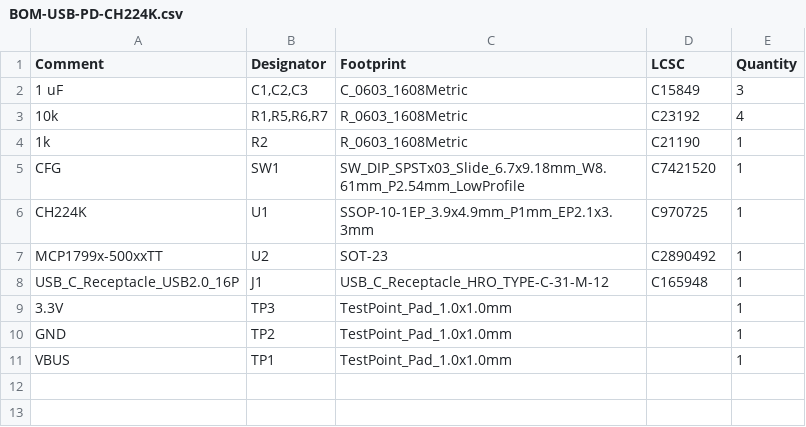
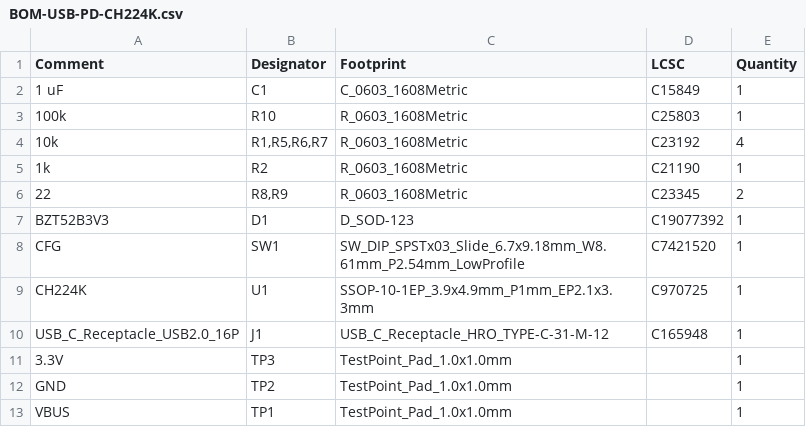
Before and after one commit to zOnlyKroks/pcb-consortium, a CSV file: Psu/USB-PD-CH224K/jlcpcb/production_files/BOM-USB-PD-CH224K.csv, drawn as a sheet.

```diff
--- a/Psu/USB-PD-CH224K/jlcpcb/production_files/BOM-USB-PD-CH224K.csv
+++ b/Psu/USB-PD-CH224K/jlcpcb/production_files/BOM-USB-PD-CH224K.csv
@@ -1,8 +1,10 @@
 Comment,Designator,Footprint,LCSC,Quantity
-1 uF,"C1,C2,C3",C_0603_1608Metric,C15849,3
+1 uF,C1,C_0603_1608Metric,C15849,1
+100k,R10,R_0603_1608Metric,C25803,1
 10k,"R1,R5,R6,R7",R_0603_1608Metric,C23192,4
 1k,R2,R_0603_1608Metric,C21190,1
+22,"R8,R9",R_0603_1608Metric,C23345,2
+BZT52B3V3,D1,D_SOD-123,C19077392,1
 CFG,SW1,SW_DIP_SPSTx03_Slide_6.7x9.18mm_W8.61mm_P2.54mm_LowProfile,C7421520,1
 CH224K,U1,SSOP-10-1EP_3.9x4.9mm_P1mm_EP2.1x3.3mm,C970725,1
-MCP1799x-500xxTT,U2,SOT-23,C2890492,1
 USB_C_Receptacle_USB2.0_16P,J1,USB_C_Receptacle_HRO_TYPE-C-31-M-12,C165948,1
```
Also changed, not shown: Psu/USB-PD-CH224K/jlcpcb/production_files/CPL-USB-PD-CH224K.csv, 43 other files.
